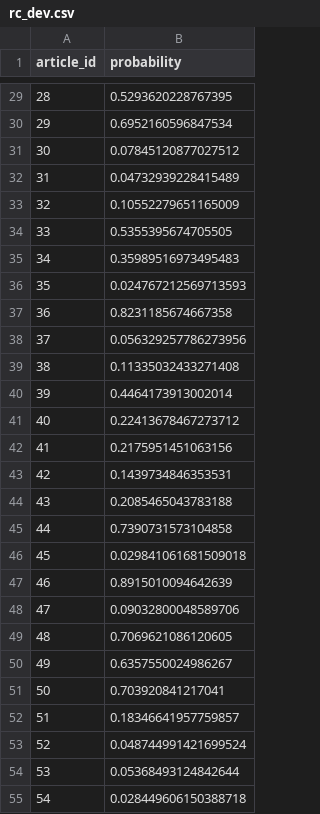
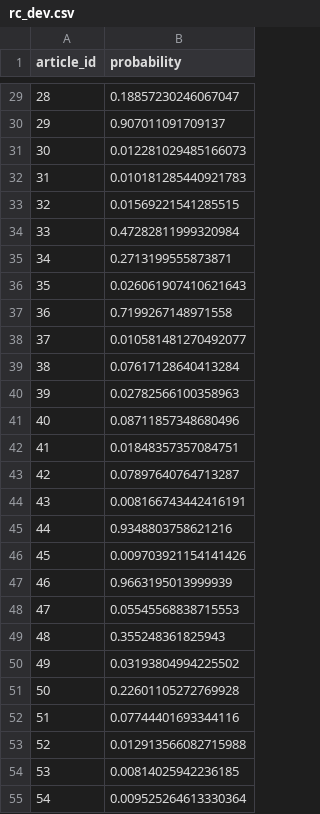
Before and after one commit to nicksome168/2021-MiuLab-Bachelor-Project, a CSV file: prediction/rc_dev.csv, drawn as a sheet; only a part is shown, gaps mark what is left out; the diff covers the shown part only.

```diff
--- a/prediction/rc_dev.csv
+++ b/prediction/rc_dev.csv
@@ -29,27 +29,27 @@ article_id,probability
-28,0.5293620228767395
-29,0.6952160596847534
-30,0.07845120877027512
-31,0.04732939228415489
-32,0.10552279651165009
-33,0.5355395674705505
-34,0.35989516973495483
-35,0.024767212569713593
-36,0.8231185674667358
-37,0.056329257786273956
-38,0.11335032433271408
-39,0.4464173913002014
-40,0.22413678467273712
-41,0.2175951451063156
-42,0.1439734846353531
-43,0.2085465043783188
-44,0.7390731573104858
-45,0.029841061681509018
-46,0.8915010094642639
-47,0.09032800048589706
-48,0.7069621086120605
-49,0.6357550024986267
-50,0.703920841217041
-51,0.18346641957759857
-52,0.048744991421699524
-53,0.05368493124842644
-54,0.028449606150388718
+28,0.18857230246067047
+29,0.907011091709137
+30,0.012281029485166073
+31,0.010181285440921783
+32,0.01569221541285515
+33,0.47282811999320984
+34,0.2713199555873871
+35,0.026061907410621643
+36,0.7199267148971558
+37,0.010581481270492077
+38,0.07617128640413284
+39,0.02782566100358963
+40,0.08711857348680496
+41,0.01848357357084751
+42,0.07897640764713287
+43,0.008166743442416191
+44,0.9348803758621216
+45,0.009703921154141426
+46,0.9663195013999939
+47,0.05545568838715553
+48,0.355248361825943
+49,0.03193804994225502
+50,0.22601105272769928
+51,0.07744401693344116
+52,0.012913566082715988
+53,0.00814025942236185
+54,0.009525264613330364
```
Also changed, not shown: 73 edited cells elsewhere in this file, prediction/qa_dev.csv, 5 other files.
